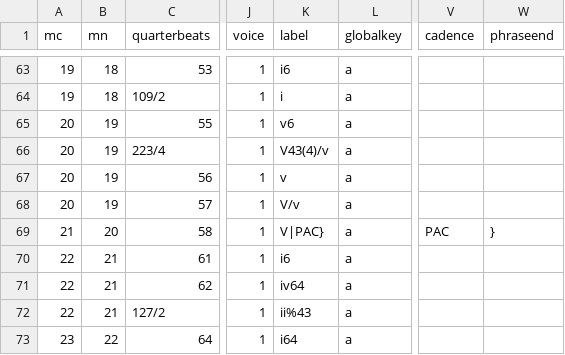
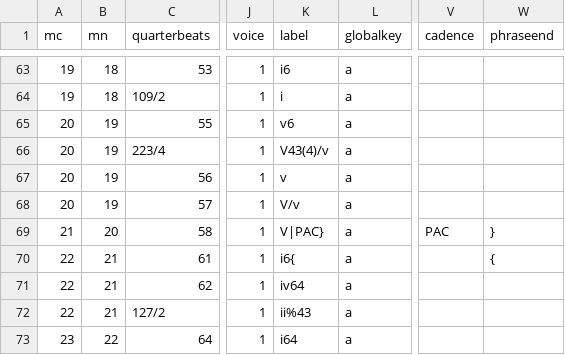
Before and after one commit to DCMLab/chopin_mazurkas, a TSV file: harmonies/BI134.harmonies.tsv, drawn as a sheet; only a part is shown, gaps mark what is left out; the diff names each change by its address in the sheet, - before the commit and + after, or states it on an @@ line.

```diff
--- a/harmonies/BI134.harmonies.tsv
+++ b/harmonies/BI134.harmonies.tsv
-K70 (label): i6
+K70 (label): i6{
-W70 (phraseend): (empty)
+W70 (phraseend): {
```
Also changed, not shown: chords/BI134.chords.tsv, metadata.tsv, 8 other files.
